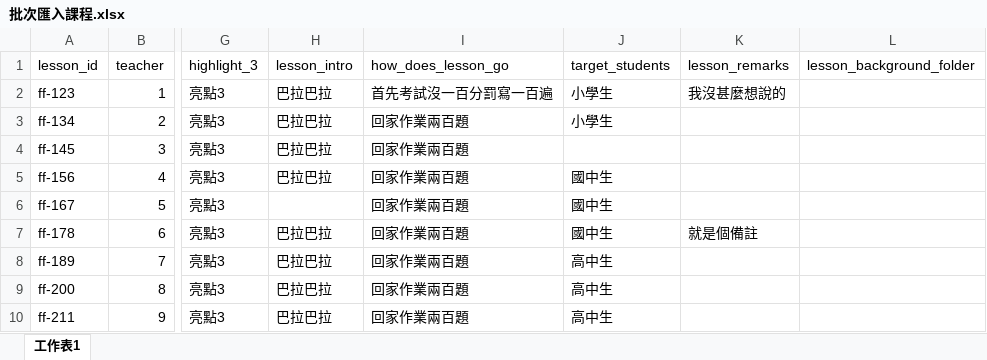
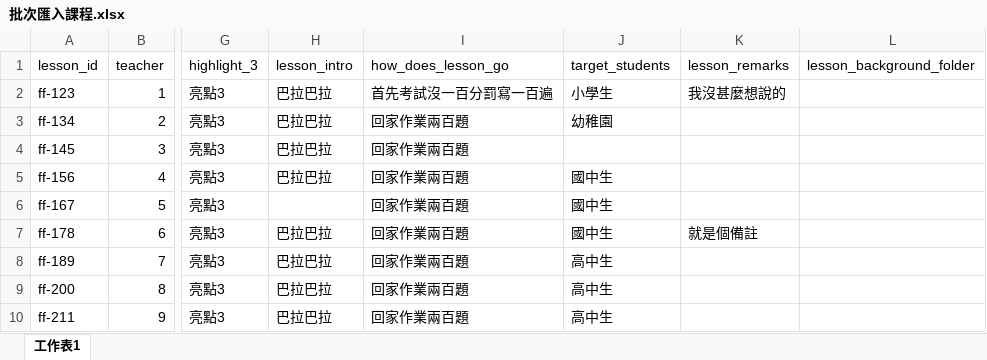
Before and after one commit to tamio0800/QUIKOK, an Excel workbook: Quikok/test_folder/批次匯入課程.xlsx, sheet 工作表1, drawn as a sheet; only a part is shown, gaps mark what is left out; values as stored, in another font and other column widths than the file's, no borders; the diff names each change by its address in the sheet, - before the commit and + after, or states it on an @@ line.

```diff
--- a/Quikok/test_folder/批次匯入課程.xlsx (sheet 工作表1)
+++ b/Quikok/test_folder/批次匯入課程.xlsx (sheet 工作表1)
-J3 (target_students): 小學生
+J3 (target_students): 幼稚園
```
Also changed, not shown: 2 other files.
